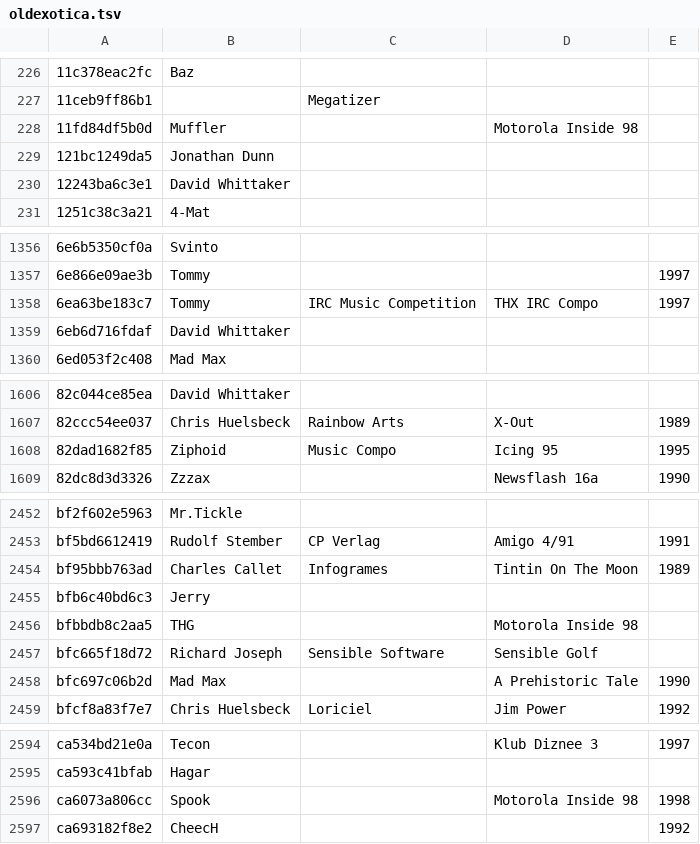
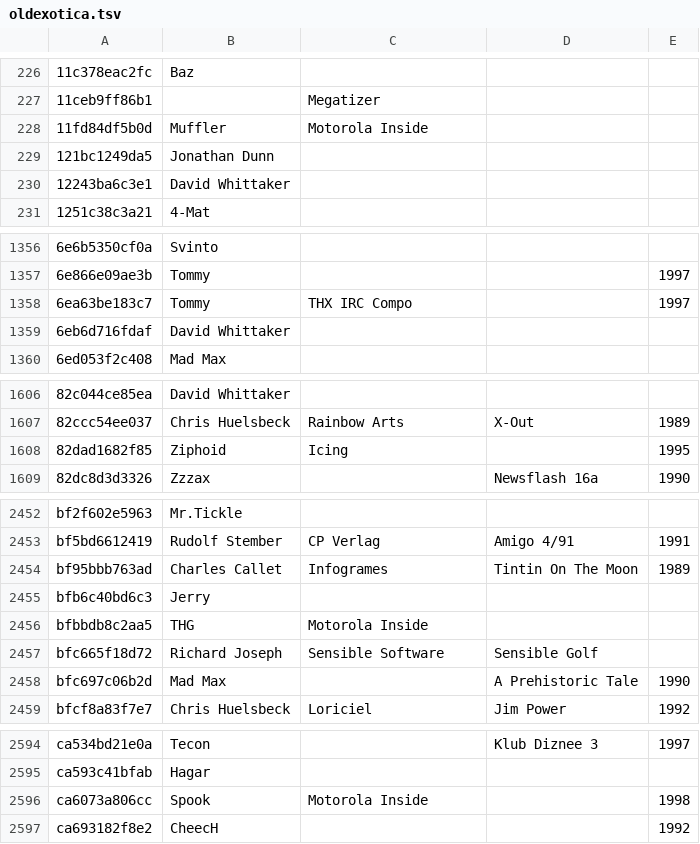
Before and after one commit to mvtiaine/audacious-uade-tools, a TSV file: tsv/pretty/md5/oldexotica.tsv, drawn as a sheet; only a part is shown, gaps mark what is left out; the diff covers the shown part only.

```diff
--- a/tsv/pretty/md5/oldexotica.tsv
+++ b/tsv/pretty/md5/oldexotica.tsv
@@ -227,3 +227,3 @@
 11ceb9ff86b1		Megatizer		
-11fd84df5b0d	Muffler		Motorola Inside 98	
+11fd84df5b0d	Muffler	Motorola Inside		
 121bc1249da5	Jonathan Dunn			
@@ -1357,3 +1357,3 @@
 6e866e09ae3b	Tommy			1997
-6ea63be183c7	Tommy	IRC Music Competition	THX IRC Compo	1997
+6ea63be183c7	Tommy	THX IRC Compo		1997
 6eb6d716fdaf	David Whittaker			
@@ -1607,3 +1607,3 @@
 82ccc54ee037	Chris Huelsbeck	Rainbow Arts	X-Out	1989
-82dad1682f85	Ziphoid	Music Compo	Icing 95	1995
+82dad1682f85	Ziphoid	Icing		1995
 82dc8d3d3326	Zzzax		Newsflash 16a	1990
@@ -2455,3 +2455,3 @@ bf95bbb763ad	Charles Callet	Infogrames	Tintin On The Moon	1989
 bfb6c40bd6c3	Jerry			
-bfbbdb8c2aa5	THG		Motorola Inside 98	
+bfbbdb8c2aa5	THG	Motorola Inside		
 bfc665f18d72	Richard Joseph	Sensible Software	Sensible Golf	
@@ -2595,3 +2595,3 @@ ca534bd21e0a	Tecon		Klub Diznee 3	1997
 ca593c41bfab	Hagar			
-ca6073a806cc	Spook		Motorola Inside 98	1998
+ca6073a806cc	Spook	Motorola Inside		1998
 ca693182f8e2	CheecH			1992
```
Also changed, not shown: 18 edited cells elsewhere in this file, tsv/pretty/md5/modsanthology.tsv, 3 other files.
